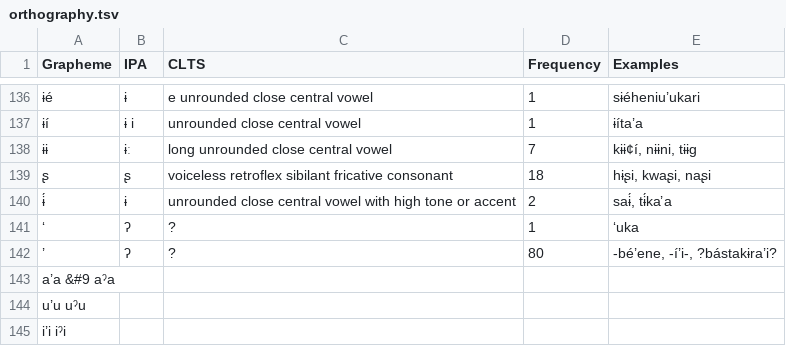
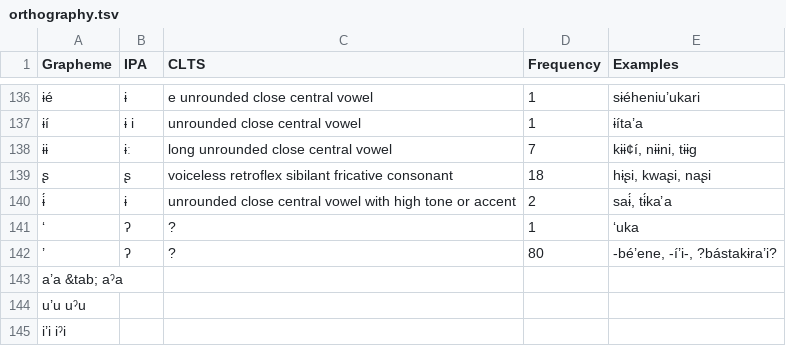
Before and after one commit to lexibank/pharaocoracholaztecan, a TSV file: etc/orthography.tsv, drawn as a sheet; only a part is shown, gaps mark what is left out; the diff names each change by its address in the sheet, - before the commit and + after, or states it on an @@ line.

Commit message:
Update orthography.tsv

```diff
--- a/etc/orthography.tsv
+++ b/etc/orthography.tsv
-A143 (Grapheme): a’a &#9 aˀa
+A143 (Grapheme): a’a &tab; aˀa
```
